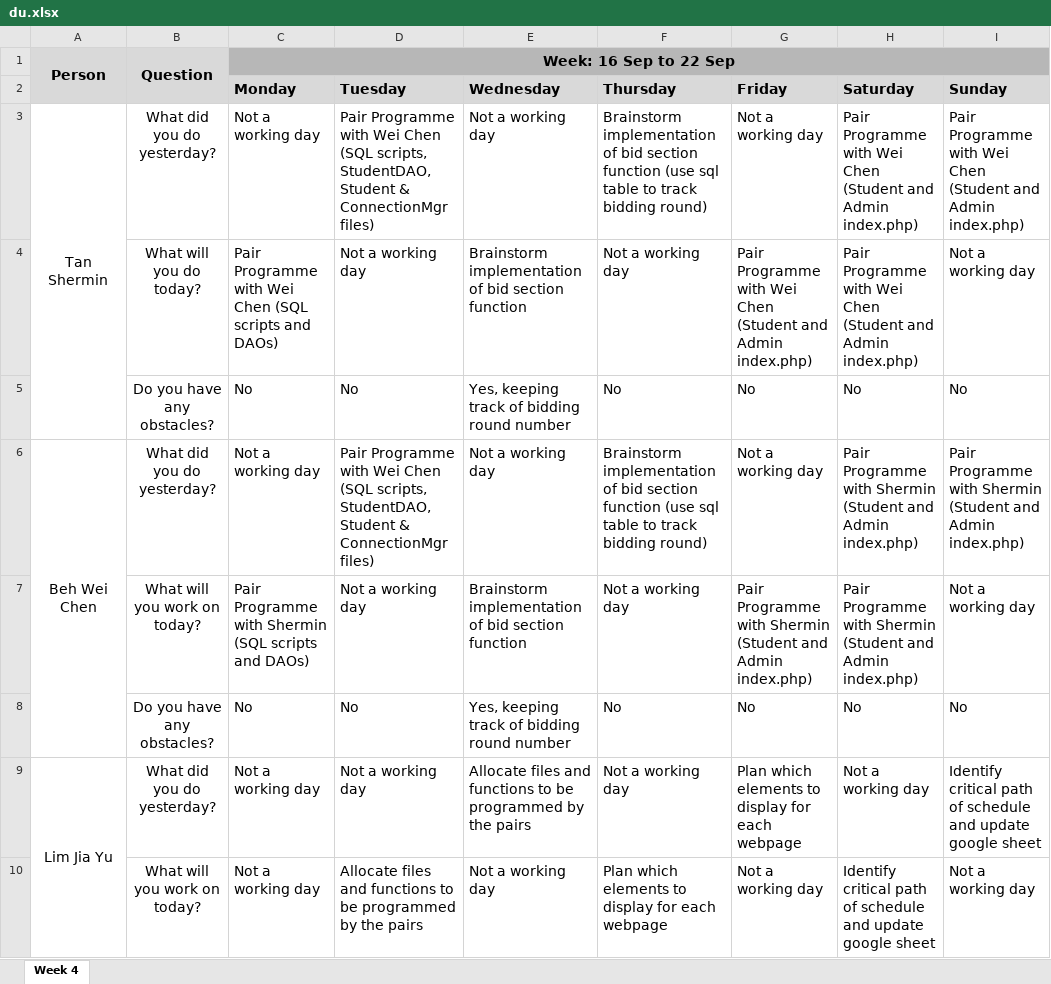
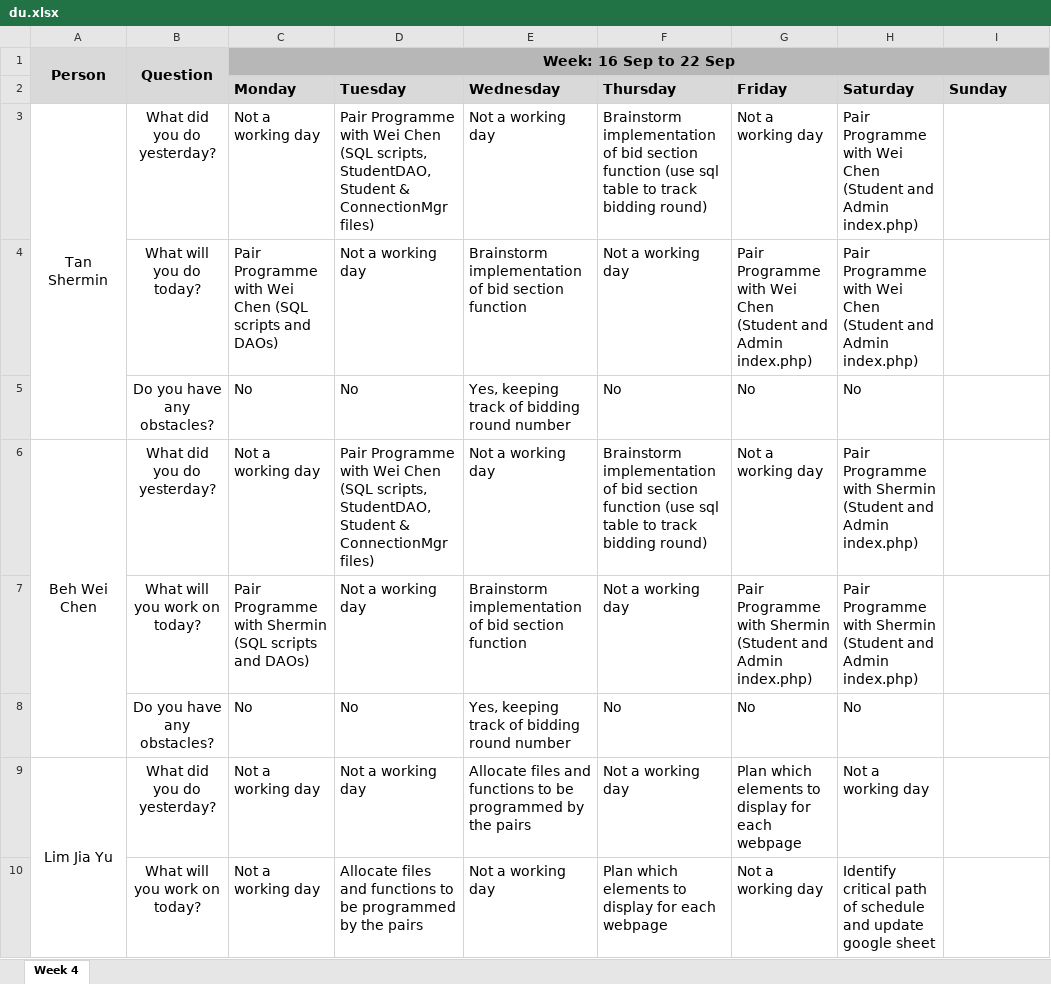
Before and after one commit to weichen-0/Bidding-Online-System, an Excel workbook: metrics/du.xlsx, sheet Week 4, drawn as a sheet; only a part is shown; values as stored, in another font and other column widths than the file's, no borders; the diff covers the shown part only; the diff names each change by its address in the sheet, - before the commit and + after, or states it on an @@ line.

Commit message:
Revert "Update du.xlsx"
This reverts commit 2cc2f47df839918f855bed1bf9b2ec057315ef3a.

```diff
--- a/metrics/du.xlsx (sheet Week 4)
+++ b/metrics/du.xlsx (sheet Week 4)
-I3 (Sunday): Pair Programme with Wei Chen (Student and Admin index.php)
+I3 (Sunday): (empty)
-I4 (Sunday): Not a working day
+I4 (Sunday): (empty)
-I5 (Sunday): No
+I5 (Sunday): (empty)
-I6 (Sunday): Pair Programme with Shermin (Student and Admin index.php)
+I6 (Sunday): (empty)
-I7 (Sunday): Not a working day
+I7 (Sunday): (empty)
-I8 (Sunday): No
+I8 (Sunday): (empty)
-I9 (Sunday): Identify critical path of schedule and update google sheet
+I9 (Sunday): (empty)
-I10 (Sunday): Not a working day
+I10 (Sunday): (empty)
```
Also changed, not shown: 7 edited cells elsewhere in this sheet.
